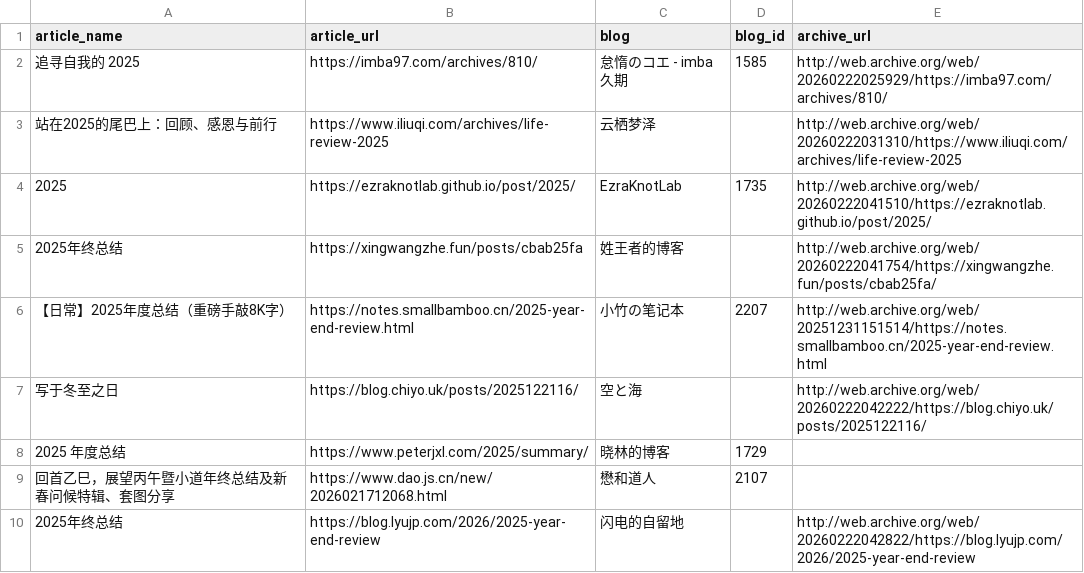
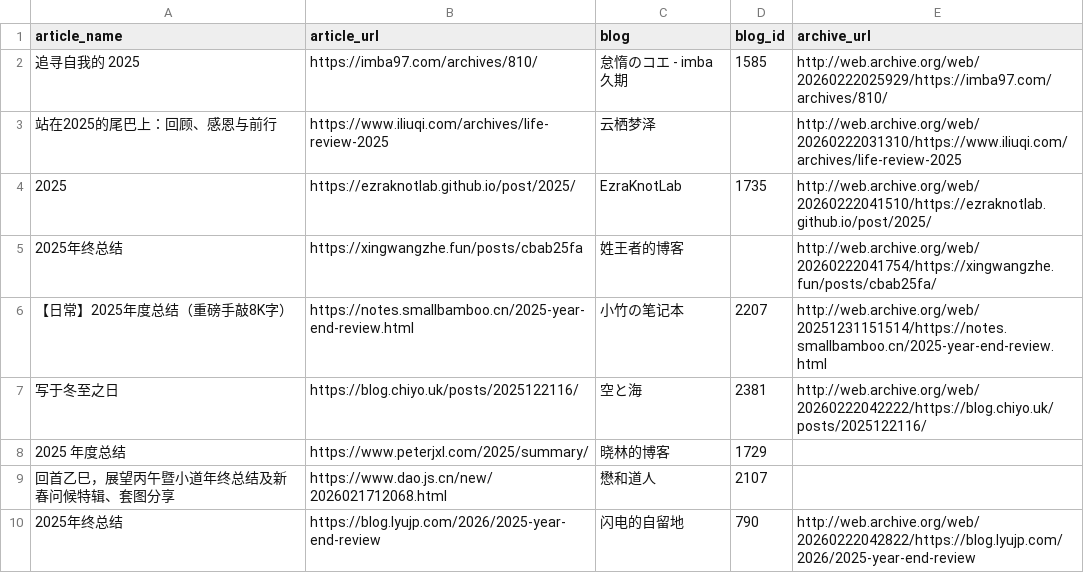
Before and after one commit to saveweb/review-2025, a CSV file: metadata.csv, drawn as a sheet.

```diff
--- a/metadata.csv
+++ b/metadata.csv
@@ -6,5 +6,5 @@ article_name,article_url,blog,blog_id,archive_url
 【日常】2025年度总结（重磅手敲8K字）,https://notes.smallbamboo.cn/2025-year-end-review.html,小竹の笔记本,2207,http://web.archive.org/web/20251231151514/https://notes.smallbamboo.cn/2025-year-end-review.html
-写于冬至之日,https://blog.chiyo.uk/posts/2025122116/,空と海,,http://web.archive.org/web/20260222042222/https://blog.chiyo.uk/posts/2025122116/
+写于冬至之日,https://blog.chiyo.uk/posts/2025122116/,空と海,2381,http://web.archive.org/web/20260222042222/https://blog.chiyo.uk/posts/2025122116/
 2025 年度总结,https://www.peterjxl.com/2025/summary/,晓林的博客,1729,
 "回首乙巳，展望丙午"暨小道年终总结及新春问候特辑、套图分享,https://www.dao.js.cn/new/2026021712068.html,懋和道人,2107,
-2025年终总结,https://blog.lyujp.com/2026/2025-year-end-review,闪电的自留地,,http://web.archive.org/web/20260222042822/https://blog.lyujp.com/2026/2025-year-end-review
+2025年终总结,https://blog.lyujp.com/2026/2025-year-end-review,闪电的自留地,790,http://web.archive.org/web/20260222042822/https://blog.lyujp.com/2026/2025-year-end-review
```
